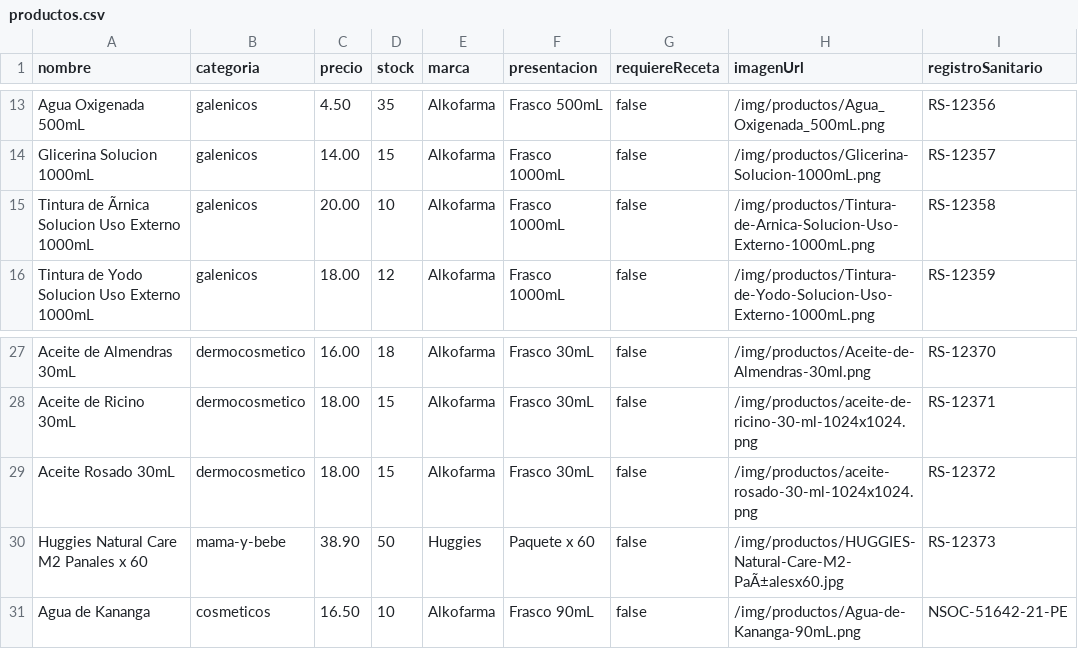
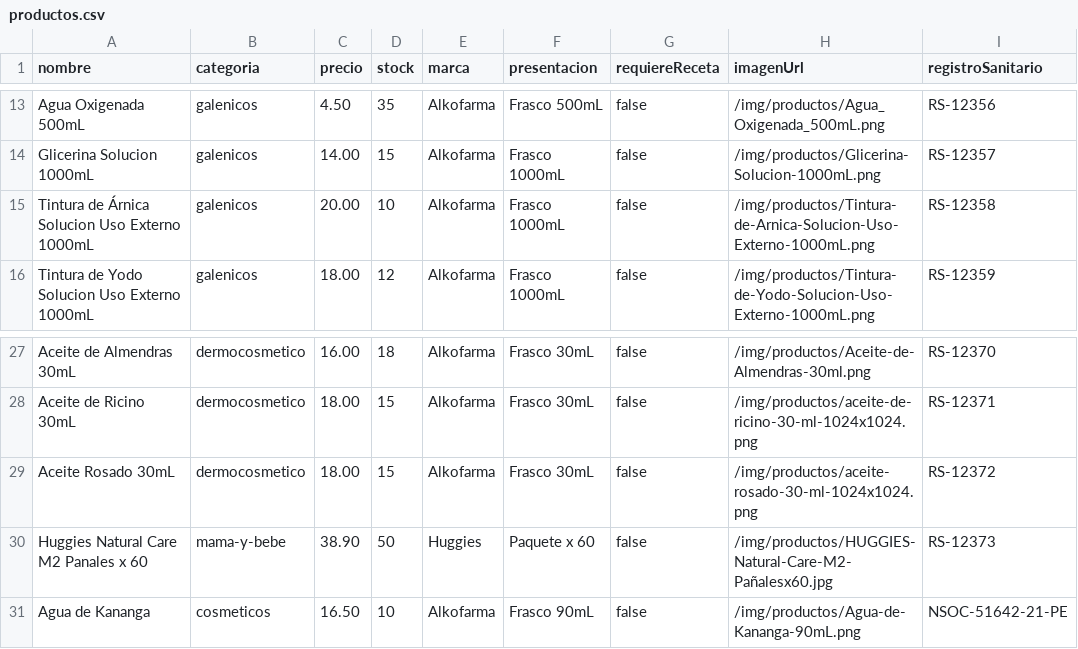
Before and after one commit to roymix7u7/FarmaSol, a CSV file: apps/back/src/main/resources/productos.csv, drawn as a sheet; only a part is shown, gaps mark what is left out; the diff names each change by its address in the sheet, - before the commit and + after, or states it on an @@ line.

Commit message:
Catálogo del CSV para todos, sin borrar la base; grilla adaptable
El catálogo de 110 productos (productos.csv) solo se cargaba con la base
vacía, así que quien ya tenía su base seguía con los productos viejos, y tres
de ellos con la foto rota porque los archivos se renombraron sin el °.

Ahora el seeder corre en cada arranque y completa lo que falta: crea las
categorías y productos que no estén y pone al día los del catálogo anterior
(los reconoce por su foto), conservando id y stock. No duplica nada ni toca
lo que alguien editó desde el panel. El separador del CSV se toma de la
cabecera y una fila mal escrita se avisa y se salta sin perder el resto.

Se corrigen dos filas del CSV con caracteres dañados (Árnica y la foto de
Huggies, que salía rota).

La grilla de la tienda mantiene 5 columnas en el inicio y 4 en categorías en
pantalla grande, pero baja a 3 y 2 en tablet y celular.

```diff
--- a/apps/back/src/main/resources/productos.csv
+++ b/apps/back/src/main/resources/productos.csv
-A15 (nombre): Tintura de Ãrnica Solucion Uso Externo 1000mL
+A15 (nombre): Tintura de Árnica Solucion Uso Externo 1000mL
-H30 (imagenUrl): /img/productos/HUGGIES-Natural-Care-M2-PaÃ±alesx60.jpg
+H30 (imagenUrl): /img/productos/HUGGIES-Natural-Care-M2-Pañalesx60.jpg
```
Also changed, not shown: 4 other files.
